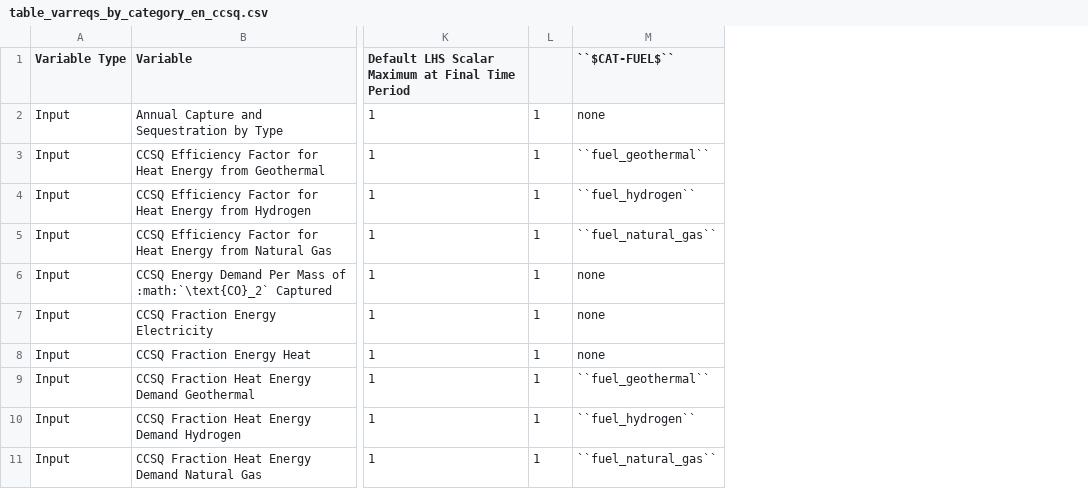
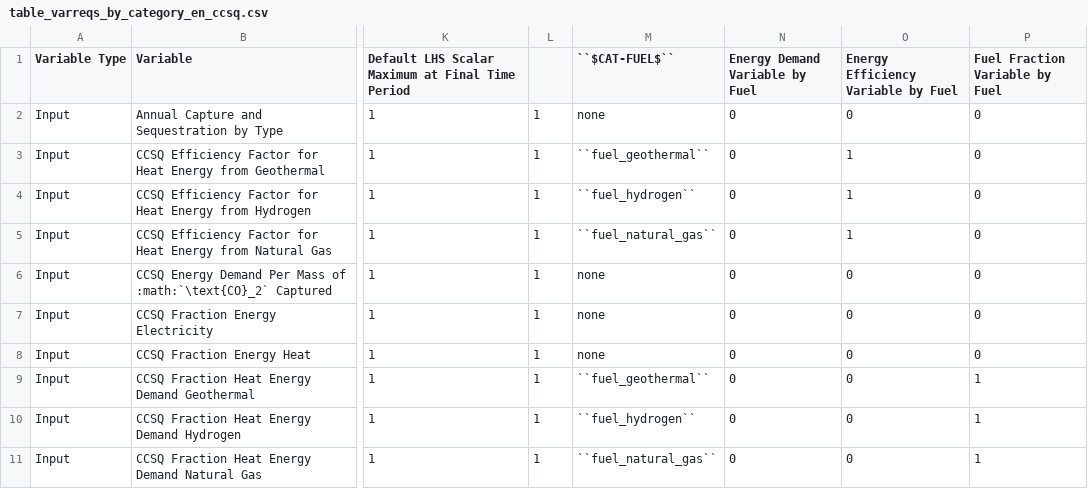
Before and after one commit to jarojasag/lac_decarbonization, a CSV file: docs/source/csvs/table_varreqs_by_category_en_ccsq.csv, drawn as a sheet; only a part is shown, gaps mark what is left out; the diff covers the shown part only; the diff names each change by its address in the sheet, - before the commit and + after, or states it on an @@ line.

Commit message:
added tables to IPPU doc

```diff
--- a/docs/source/csvs/table_varreqs_by_category_en_ccsq.csv
+++ b/docs/source/csvs/table_varreqs_by_category_en_ccsq.csv
+column N (Energy Demand Variable by Fuel), rows 2-11: all 0
+column O, rows 1-11: Energy Efficiency Variable by Fuel | 0 | 1 | 1 | 1 | 0 | 0 | 0 | 0 | 0 | 0
+column P (Fuel Fraction Variable by Fuel), rows 2-11: 0 | 0 | 0 | 0 | 0 | 0 | 0 | 1 | 1 | 1
```
Also changed, not shown: 2 added rows and 2 edited cells elsewhere in this file, 3 other files.
